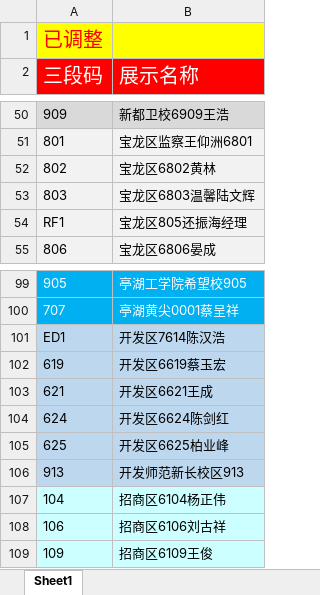
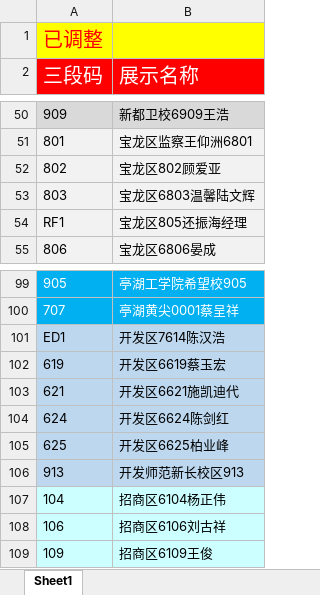
Before and after one commit to ShangzeWu/QualityCtrl, an Excel workbook: No3FileTool/3codelist/3codelist.xlsx, sheet Sheet1, drawn as a sheet; only a part is shown, gaps mark what is left out; values as stored, in another font and other column widths than the file's, no borders; conditional formats not drawn; the diff names each change by its address in the sheet, - before the commit and + after, or states it on an @@ line.

```diff
--- a/No3FileTool/3codelist/3codelist.xlsx (sheet Sheet1)
+++ b/No3FileTool/3codelist/3codelist.xlsx (sheet Sheet1)
-B52 (展示名称): 宝龙区6802黄林
+B52 (展示名称): 宝龙区802顾爱亚
-B103 (展示名称): 开发区6621王成
+B103 (展示名称): 开发区6621施凯迪代
```
Also changed, not shown: No2FileTool/namelist/namelist.xlsx, 24 other files.
